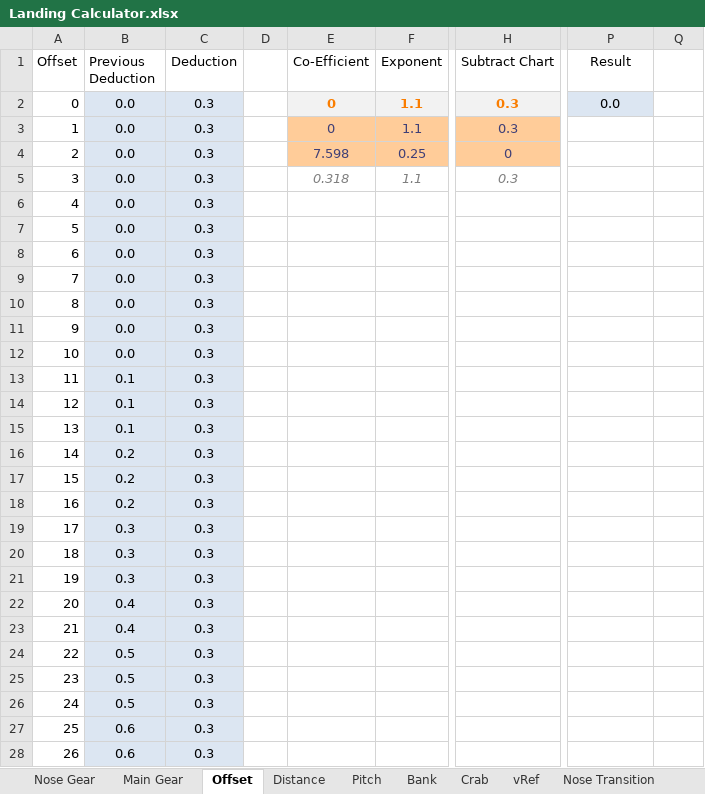
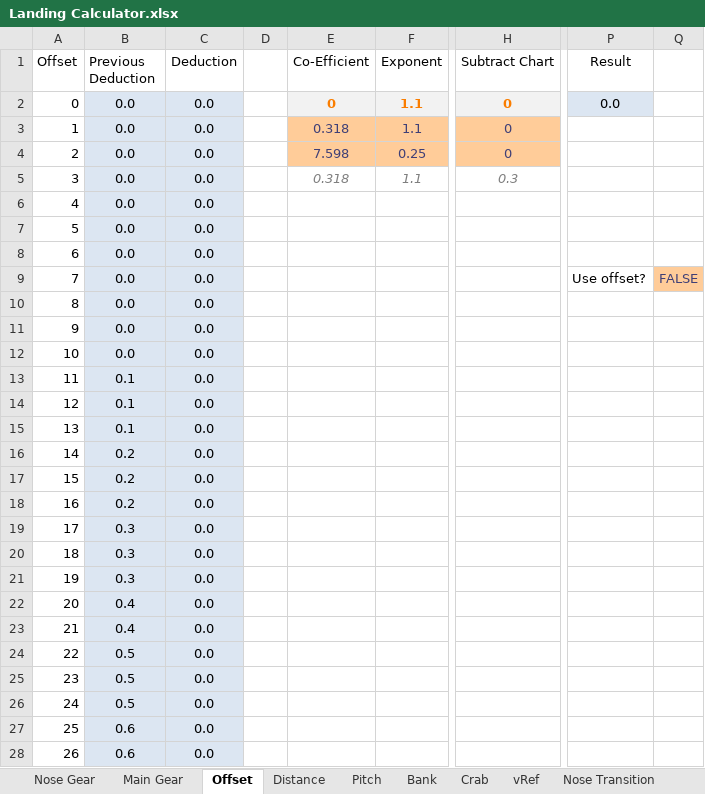
Before and after one commit to StevePirateX/psxinfo, an Excel workbook: psxinfo/Landing Calculator.xlsx, sheet Offset, drawn as a sheet; only a part is shown, gaps mark what is left out; values as stored, in another font and other column widths than the file's, no borders; charts and pictures and conditional formats not drawn; the diff covers the shown part only; the diff names each change by its address in the sheet, - before the commit and + after, or states it on an @@ line.

Commit message:
Update Landing Calculator.xlsx
- Added WorldFlight 2020's results
- Updated some functionality of the spreadsheet

```diff
--- a/psxinfo/Landing Calculator.xlsx (sheet Offset)
+++ b/psxinfo/Landing Calculator.xlsx (sheet Offset)
-C2:C28 (Deduction): 0.3
+C2:C28 (Deduction): 0.0
-H2:H3 (Subtract Chart): 0.3
+H2:H3 (Subtract Chart): 0
-E3 (Co-Efficient): 0
+E3 (Co-Efficient): 0.318
-P9 (Result): (empty)
+P9 (Result): Use offset?
-Q9: (empty)
+Q9: FALSE
-Q9 fill: none
+Q9 fill: #FFCC99
```
Also changed, not shown: 74 edited cells elsewhere in this sheet, sheet Bell Curves, sheet Landing Stats, sheet Duplicate Simulation, sheet Score Distribution, sheet Distance, sheet Landing Score Tester, formulas that keep their value, hidden cells, charts or pictures.
